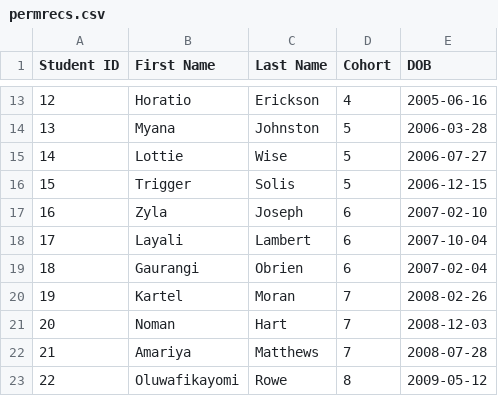
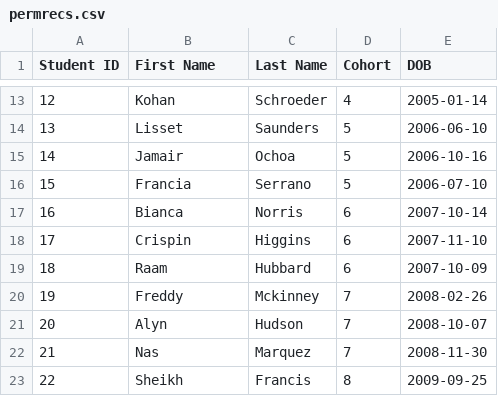
Before and after one commit to crobertsrs/data-generator, a CSV file: output/permrecs.csv, drawn as a sheet; only a part is shown, gaps mark what is left out; the diff covers the shown part only.

```diff
--- a/output/permrecs.csv
+++ b/output/permrecs.csv
@@ -13,11 +13,11 @@ Student ID,First Name,Last Name,Cohort,DOB
-12,Horatio,Erickson,4,2005-06-16
-13,Myana,Johnston,5,2006-03-28
-14,Lottie,Wise,5,2006-07-27
-15,Trigger,Solis,5,2006-12-15
-16,Zyla,Joseph,6,2007-02-10
-17,Layali,Lambert,6,2007-10-04
-18,Gaurangi,Obrien,6,2007-02-04
-19,Kartel,Moran,7,2008-02-26
-20,Noman,Hart,7,2008-12-03
-21,Amariya,Matthews,7,2008-07-28
-22,Oluwafikayomi,Rowe,8,2009-05-12
+12,Kohan,Schroeder,4,2005-01-14
+13,Lisset,Saunders,5,2006-06-10
+14,Jamair,Ochoa,5,2006-10-16
+15,Francia,Serrano,5,2006-07-10
+16,Bianca,Norris,6,2007-10-14
+17,Crispin,Higgins,6,2007-11-10
+18,Raam,Hubbard,6,2007-10-09
+19,Freddy,Mckinney,7,2008-02-26
+20,Alyn,Hudson,7,2008-10-07
+21,Nas,Marquez,7,2008-11-30
+22,Sheikh,Francis,8,2009-09-25
```
Also changed, not shown: 56 edited cells elsewhere in this file, output/enrollment.csv, output/organizations.csv, 4 other files.
